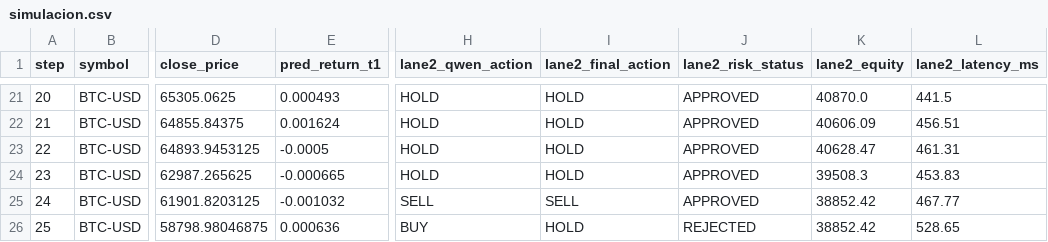
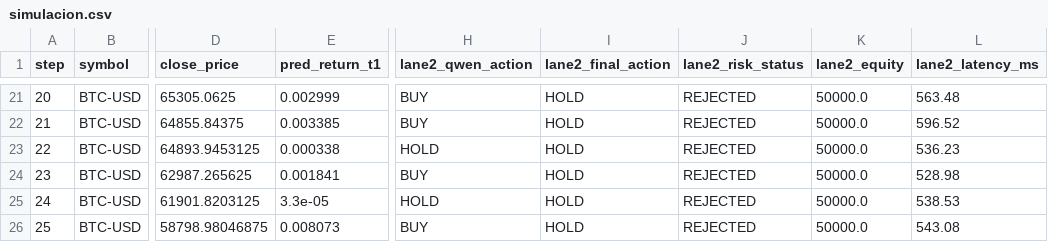
Before and after one commit to DanielJuarez-AI/Trading-agente, a CSV file: exports/simulacion.csv, drawn as a sheet; only a part is shown, gaps mark what is left out; the diff covers the shown part only; the diff names each change by its address in the sheet, - before the commit and + after, or states it on an @@ line.

```diff
--- a/exports/simulacion.csv
+++ b/exports/simulacion.csv
-E21 (pred_return_t1): 0.000493
+E21 (pred_return_t1): 0.002999
-H21:H22 (lane2_qwen_action): HOLD
+H21:H22 (lane2_qwen_action): BUY
-J21:J25 (lane2_risk_status): APPROVED
+J21:J25 (lane2_risk_status): REJECTED
-K21 (lane2_equity): 40870.0
+K21 (lane2_equity): 50000.0
-L21 (lane2_latency_ms): 441.5
+L21 (lane2_latency_ms): 563.48
-E22 (pred_return_t1): 0.001624
+E22 (pred_return_t1): 0.003385
-K22 (lane2_equity): 40606.09
+K22 (lane2_equity): 50000.0
-L22 (lane2_latency_ms): 456.51
+L22 (lane2_latency_ms): 596.52
-E23 (pred_return_t1): -0.0005
+E23 (pred_return_t1): 0.000338
-K23 (lane2_equity): 40628.47
+K23 (lane2_equity): 50000.0
-L23 (lane2_latency_ms): 461.31
+L23 (lane2_latency_ms): 536.23
-E24 (pred_return_t1): -0.000665
+E24 (pred_return_t1): 0.001841
-H24 (lane2_qwen_action): HOLD
+H24 (lane2_qwen_action): BUY
-K24 (lane2_equity): 39508.3
+K24 (lane2_equity): 50000.0
-L24 (lane2_latency_ms): 453.83
+L24 (lane2_latency_ms): 528.98
-E25 (pred_return_t1): -0.001032
+E25 (pred_return_t1): 3.3e-05
-H25 (lane2_qwen_action): SELL
+H25 (lane2_qwen_action): HOLD
-I25 (lane2_final_action): SELL
+I25 (lane2_final_action): HOLD
-K25:K26 (lane2_equity): 38852.42
+K25:K26 (lane2_equity): 50000.0
-L25 (lane2_latency_ms): 467.77
+L25 (lane2_latency_ms): 538.53
-E26 (pred_return_t1): 0.000636
+E26 (pred_return_t1): 0.008073
-L26 (lane2_latency_ms): 528.65
+L26 (lane2_latency_ms): 543.08
```
Also changed, not shown: 92 edited cells elsewhere in this file, 40 other files.
